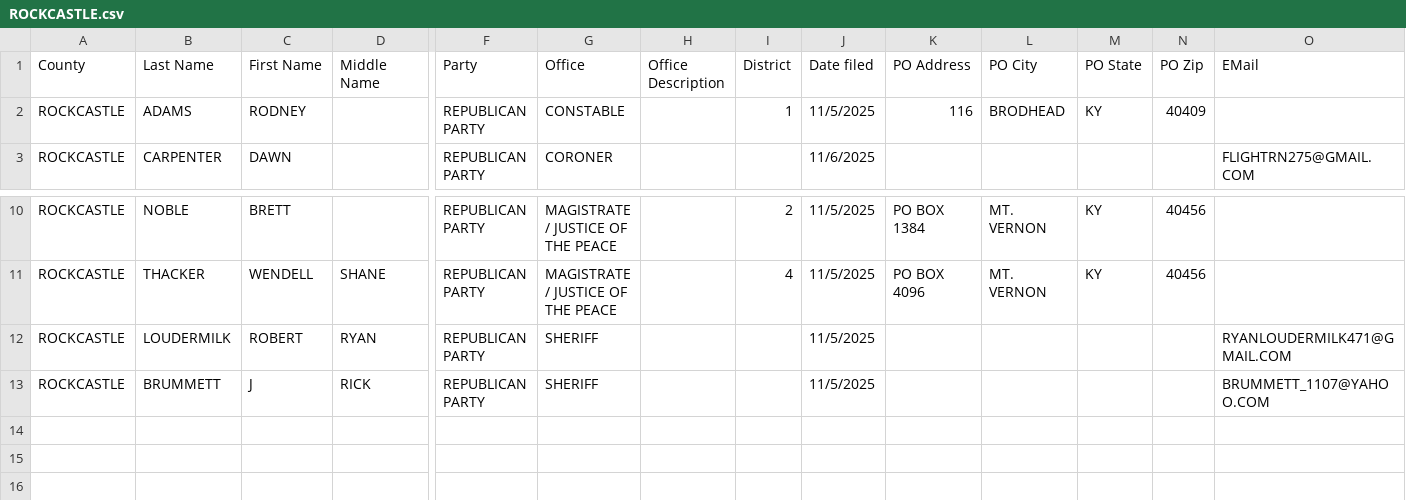
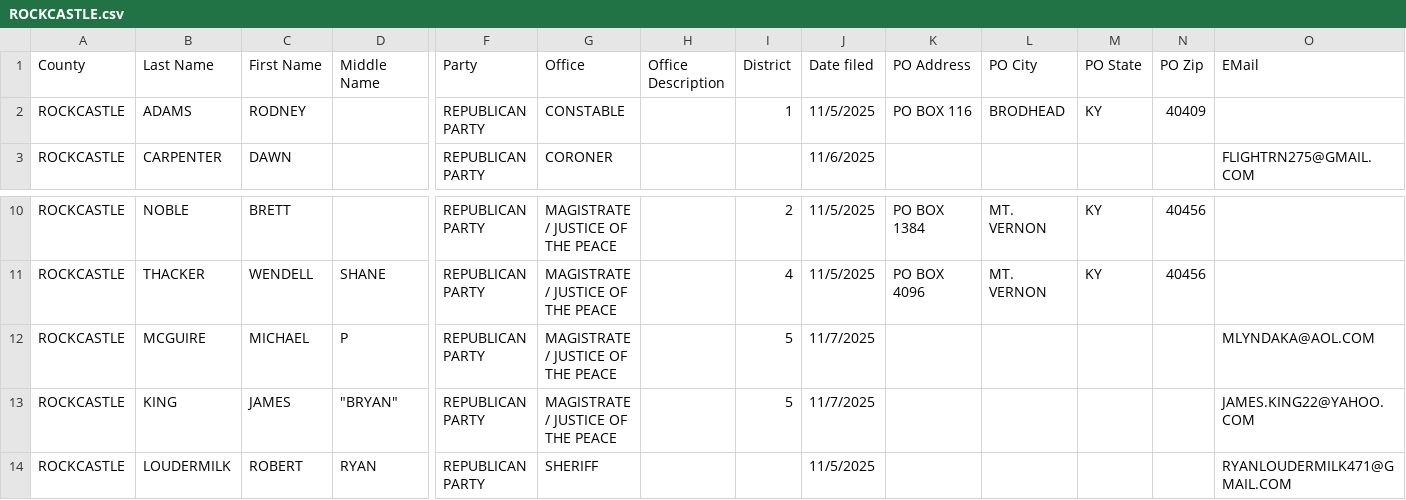
Before and after one commit to alexbkirk/county-candidate-filings, a CSV file: counties/ROCKCASTLE.csv, drawn as a sheet; only a part is shown, gaps mark what is left out; the shorter side is filled out with more unchanged rows; rows hold the shown columns only; the diff names each change by its address in the sheet, - before the commit and + after, or states it on an @@ line.

Commit message:
Update counties/ROCKCASTLE.csv from latest KY SOS export

```diff
--- a/counties/ROCKCASTLE.csv
+++ b/counties/ROCKCASTLE.csv
-K2 (PO Address): 116
+K2 (PO Address): PO BOX 116
+row 12: ROCKCASTLE | MCGUIRE | MICHAEL | P | REPUBLICAN PARTY | MAGISTRATE / JUSTICE OF THE PEACE |  | 5 | 11/7/2025 |  |  |  |  | MLYNDAKA@AOL.COM
+row 13: ROCKCASTLE | KING | JAMES | "BRYAN" | REPUBLICAN PARTY | MAGISTRATE / JUSTICE OF THE PEACE |  | 5 | 11/7/2025 |  |  |  |  | JAMES.KING22@YAHOO.COM
```
